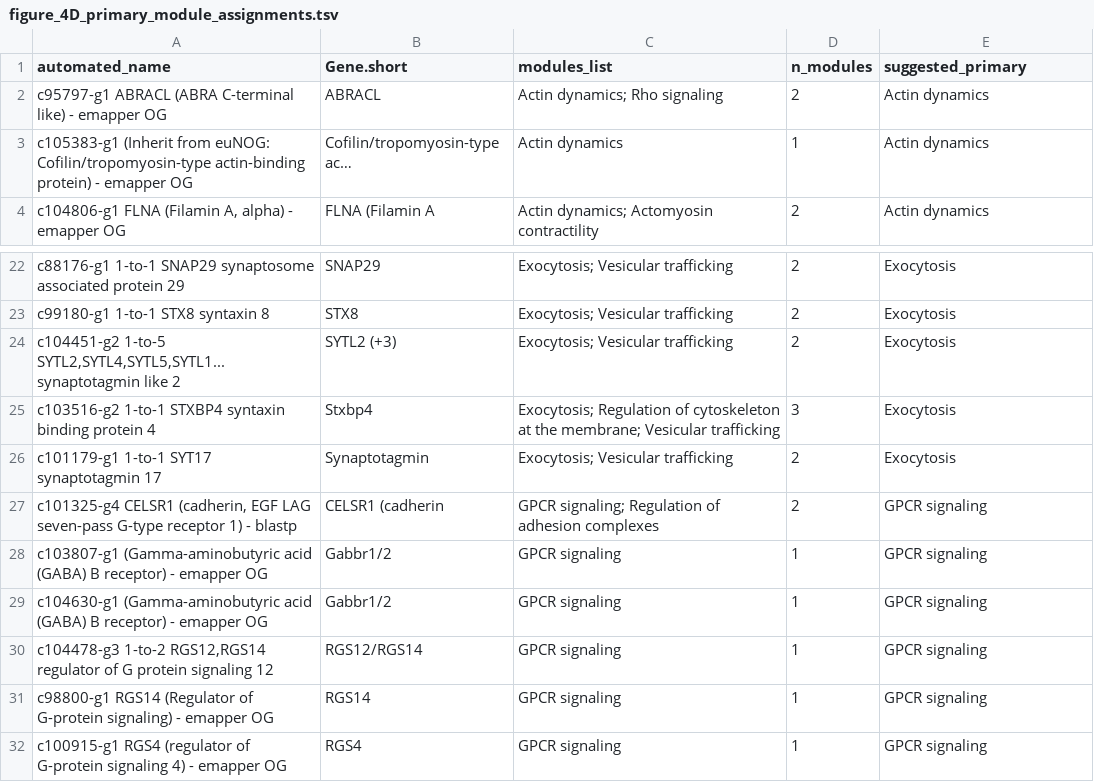
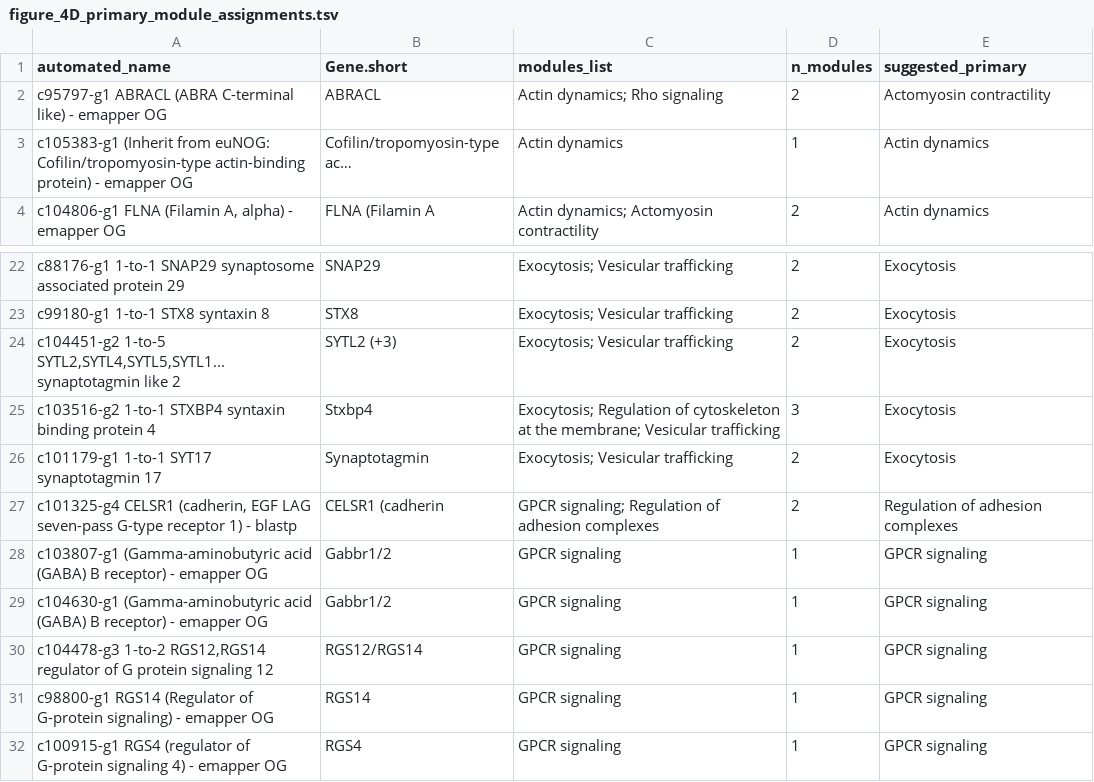
Before and after one commit to MusserLab/monoamine-signaling-in-sponges, a TSV file: phosphoproteomics/data/figure_4D_primary_module_assignments.tsv, drawn as a sheet; only a part is shown, gaps mark what is left out; the diff covers the shown part only.

```diff
--- a/phosphoproteomics/data/figure_4D_primary_module_assignments.tsv
+++ b/phosphoproteomics/data/figure_4D_primary_module_assignments.tsv
@@ -1,3 +1,3 @@
 automated_name	Gene.short	modules_list	n_modules	suggested_primary
-c95797-g1 ABRACL (ABRA C-terminal like) - emapper OG	ABRACL	Actin dynamics; Rho signaling	2	Actin dynamics
+c95797-g1 ABRACL (ABRA C-terminal like) - emapper OG	ABRACL	Actin dynamics; Rho signaling	2	Actomyosin contractility
 c105383-g1 (Inherit from euNOG: Cofilin/tropomyosin-type actin-binding protein) - emapper OG	Cofilin/tropomyosin-type ac…	Actin dynamics	1	Actin dynamics
@@ -26,3 +26,3 @@ c103516-g2 1-to-1 STXBP4 syntaxin binding protein 4	Stxbp4	Exocytosis; Regulatio
 c101179-g1 1-to-1 SYT17 synaptotagmin 17	Synaptotagmin	Exocytosis; Vesicular trafficking	2	Exocytosis
-c101325-g4 CELSR1 (cadherin, EGF LAG seven-pass G-type receptor 1) - blastp	CELSR1 (cadherin	GPCR signaling; Regulation of adhesion complexes	2	GPCR signaling
+"c101325-g4 CELSR1 (cadherin, EGF LAG seven-pass G-type receptor 1) - blastp"	CELSR1 (cadherin	GPCR signaling; Regulation of adhesion complexes	2	Regulation of adhesion complexes
 c103807-g1 (Gamma-aminobutyric acid (GABA) B receptor) - emapper OG	Gabbr1/2	GPCR signaling	1	GPCR signaling
```
Also changed, not shown: 38 edited cells elsewhere in this file.
